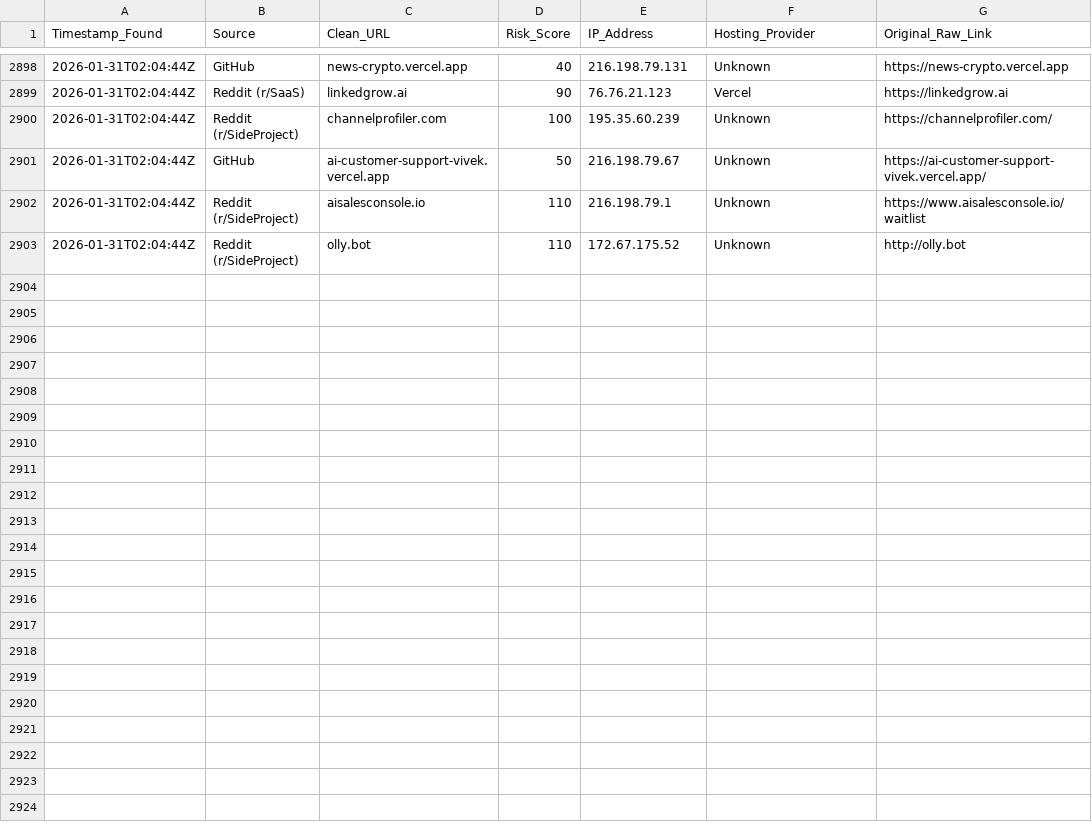
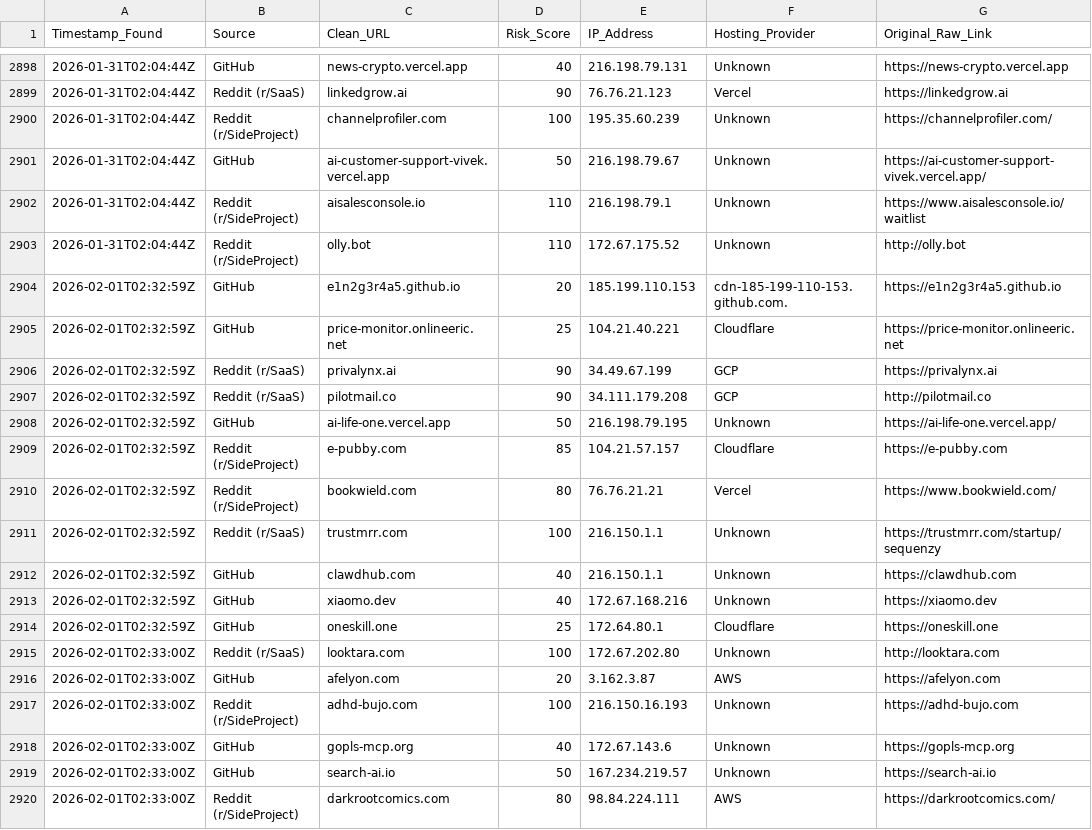
Before and after one commit to apadams/ai-safety-processing-engine, a CSV file: master_threat_db.csv, drawn as a sheet; only a part is shown, gaps mark what is left out.

Commit message:
Daily Intel Update: 2026-02-01

```diff
--- a/master_threat_db.csv
+++ b/master_threat_db.csv
@@ -2903 +2903,18 @@ Timestamp_Found,Source,Clean_URL,Risk_Score,IP_Address,Hosting_Provider,Original
 2026-01-31T02:04:44Z,Reddit (r/SideProject),olly.bot,110,172.67.175.52,Unknown,http://olly.bot
+2026-02-01T02:32:59Z,GitHub,e1n2g3r4a5.github.io,20,185.199.110.153,cdn-185-199-110-153.github.com.,https://e1n2g3r4a5.github.io
+2026-02-01T02:32:59Z,GitHub,price-monitor.onlineeric.net,25,104.21.40.221,Cloudflare,https://price-monitor.onlineeric.net
+2026-02-01T02:32:59Z,Reddit (r/SaaS),privalynx.ai,90,34.49.67.199,GCP,https://privalynx.ai
+2026-02-01T02:32:59Z,Reddit (r/SaaS),pilotmail.co,90,34.111.179.208,GCP,http://pilotmail.co
+2026-02-01T02:32:59Z,GitHub,ai-life-one.vercel.app,50,216.198.79.195,Unknown,https://ai-life-one.vercel.app/
+2026-02-01T02:32:59Z,Reddit (r/SideProject),e-pubby.com,85,104.21.57.157,Cloudflare,https://e-pubby.com
+2026-02-01T02:32:59Z,Reddit (r/SideProject),bookwield.com,80,76.76.21.21,Vercel,https://www.bookwield.com/
+2026-02-01T02:32:59Z,Reddit (r/SaaS),trustmrr.com,100,216.150.1.1,Unknown,https://trustmrr.com/startup/sequenzy
+2026-02-01T02:32:59Z,GitHub,clawdhub.com,40,216.150.1.1,Unknown,https://clawdhub.com
+2026-02-01T02:32:59Z,GitHub,xiaomo.dev,40,172.67.168.216,Unknown,https://xiaomo.dev
+2026-02-01T02:32:59Z,GitHub,oneskill.one,25,172.64.80.1,Cloudflare,https://oneskill.one
+2026-02-01T02:33:00Z,Reddit (r/SaaS),looktara.com,100,172.67.202.80,Unknown,http://looktara.com
+2026-02-01T02:33:00Z,GitHub,afelyon.com,20,3.162.3.87,AWS,https://afelyon.com
+2026-02-01T02:33:00Z,Reddit (r/SideProject),adhd-bujo.com,100,216.150.16.193,Unknown,https://adhd-bujo.com
+2026-02-01T02:33:00Z,GitHub,gopls-mcp.org,40,172.67.143.6,Unknown,https://gopls-mcp.org
+2026-02-01T02:33:00Z,GitHub,search-ai.io,50,167.234.219.57,Unknown,https://search-ai.io
+2026-02-01T02:33:00Z,Reddit (r/SideProject),darkrootcomics.com,80,98.84.224.111,AWS,https://darkrootcomics.com/
```
